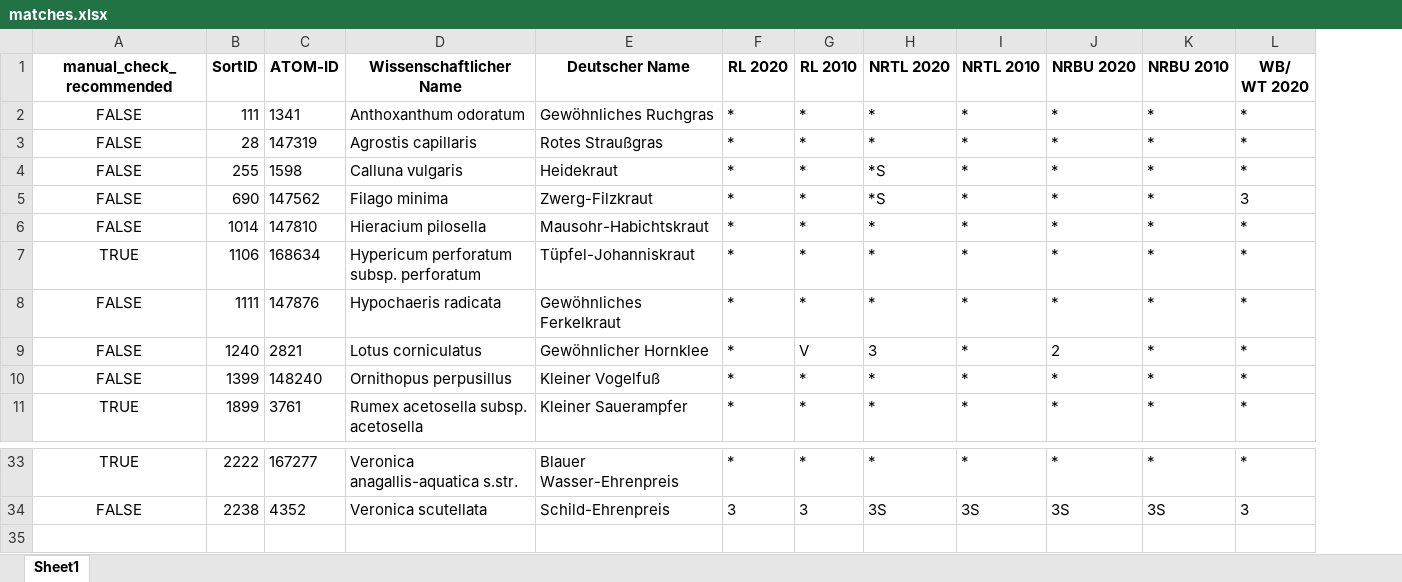
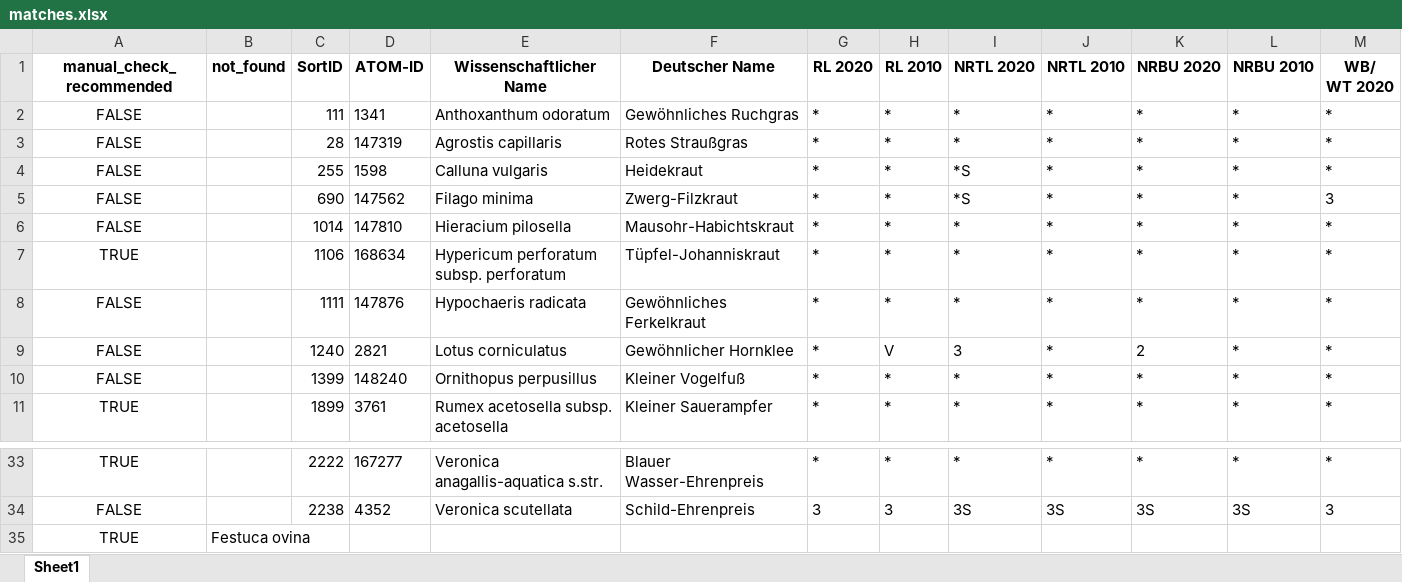
Before and after one commit to hannah-becker/list-matching, an Excel workbook: data/matches.xlsx, sheet Sheet1, drawn as a sheet; only a part is shown, gaps mark what is left out; values as stored, in another font and other column widths than the file's, no borders; rows hold the shown columns only; the diff names each change by its address in the sheet, - before the commit and + after, or states it on an @@ line.

Commit message:
append elements not in official list

```diff
--- a/data/matches.xlsx (sheet Sheet1)
+++ b/data/matches.xlsx (sheet Sheet1)
+column B (not_found), empty
+row 35: TRUE | Festuca ovina
```
Also changed, not shown: 1 other file.
